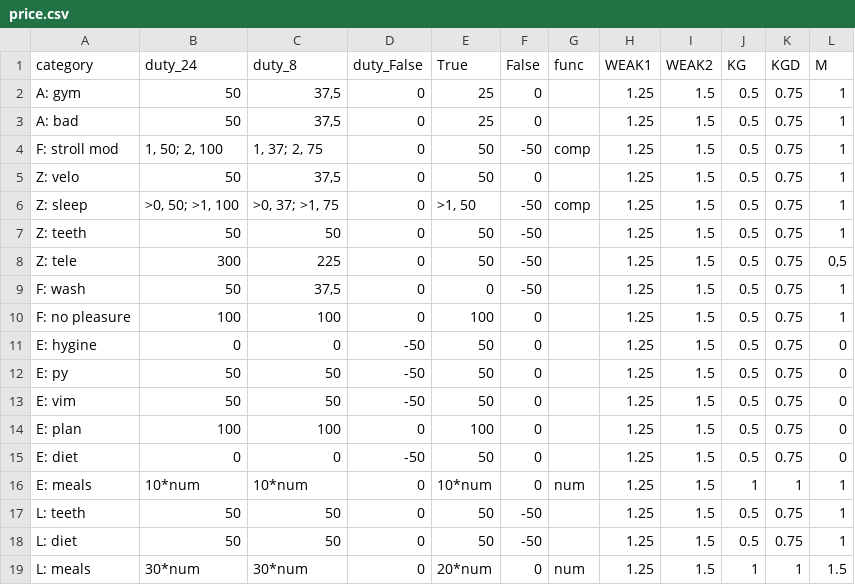
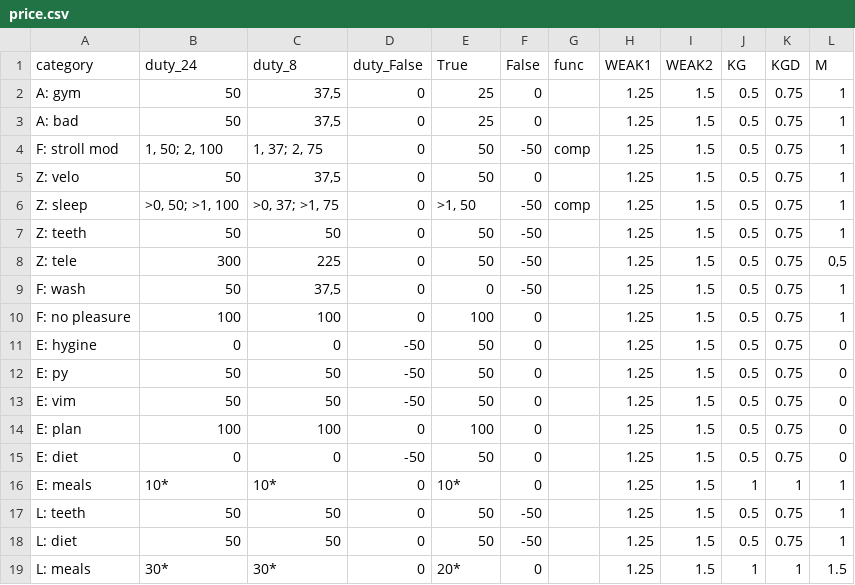
Before and after one commit to EgorVjalkov/study_to_live, a CSV file: months/sept22/price.csv, drawn as a sheet.

```diff
--- a/months/sept22/price.csv
+++ b/months/sept22/price.csv
@@ -15,5 +15,5 @@ E: plan;100;100;0;100;0;;1.25;1.5;0.5;0.75;0
 E: diet;0;0;-50;50;0;;1.25;1.5;0.5;0.75;0
-E: meals;10*num;10*num;0;10*num;0;num;1.25;1.5;1;1;1
+E: meals;10*;10*;0;10*;0;;1.25;1.5;1;1;1
 L: teeth;50;50;0;50;-50;;1.25;1.5;0.5;0.75;1
 L: diet;50;50;0;50;-50;;1.25;1.5;0.5;0.75;1
-L: meals;30*num;30*num;0;20*num;0;num;1.25;1.5;1;1;1.5
+L: meals;30*;30*;0;20*;0;;1.25;1.5;1;1;1.5
```
Also changed, not shown: 5 other files.
